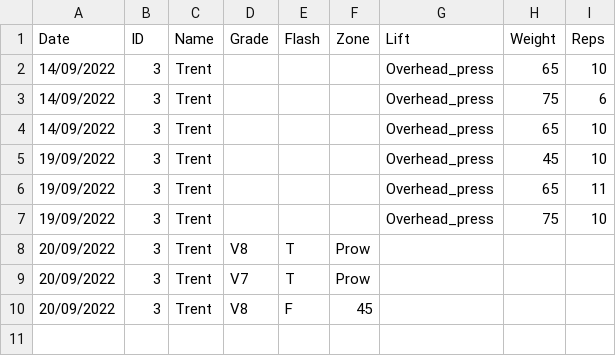
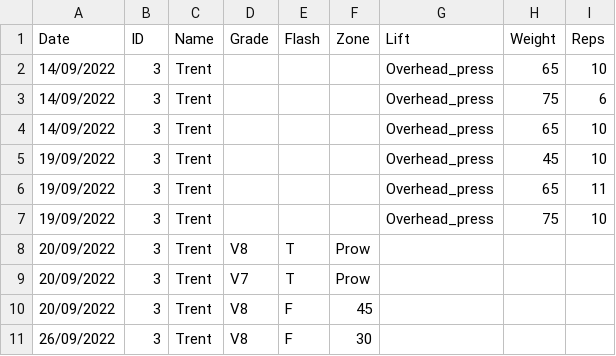
Before and after one commit to LiamCHayes/wm-eliteteam, a CSV file: data/Trent.csv, drawn as a sheet; the diff names each change by its address in the sheet, - before the commit and + after, or states it on an @@ line.

```diff
--- a/data/Trent.csv
+++ b/data/Trent.csv
+row 11: 26/09/2022 | 3 | Trent | V8 | F | 30
```
Also changed, not shown: data/Xander.csv, data/Zack.csv, 3 other files.
